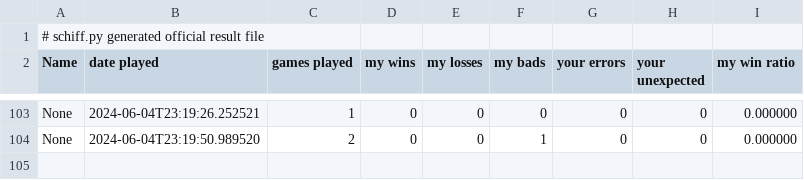
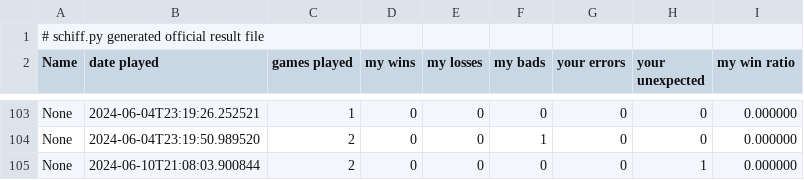
Before and after one commit to noran711/Lab3_Schiffeversenken, a CSV file: src/res_None.csv, drawn as a sheet; only a part is shown, gaps mark what is left out.

```diff
--- a/src/res_None.csv
+++ b/src/res_None.csv
@@ -104 +104,2 @@ None, 2024-06-04T23:19:26.252521, 1, 0, 0, 0, 0, 0, 0.000000
 None, 2024-06-04T23:19:50.989520, 2, 0, 0, 1, 0, 0, 0.000000
+None, 2024-06-10T21:08:03.900844, 2, 0, 0, 0, 0, 1, 0.000000
```
Also changed, not shown: src/res_11928041.csv, 1 other file.
